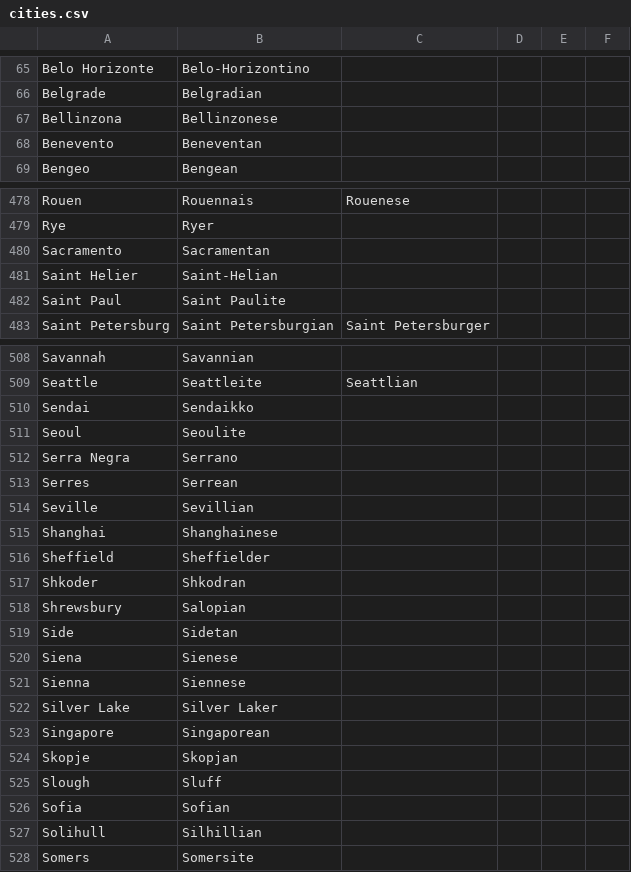
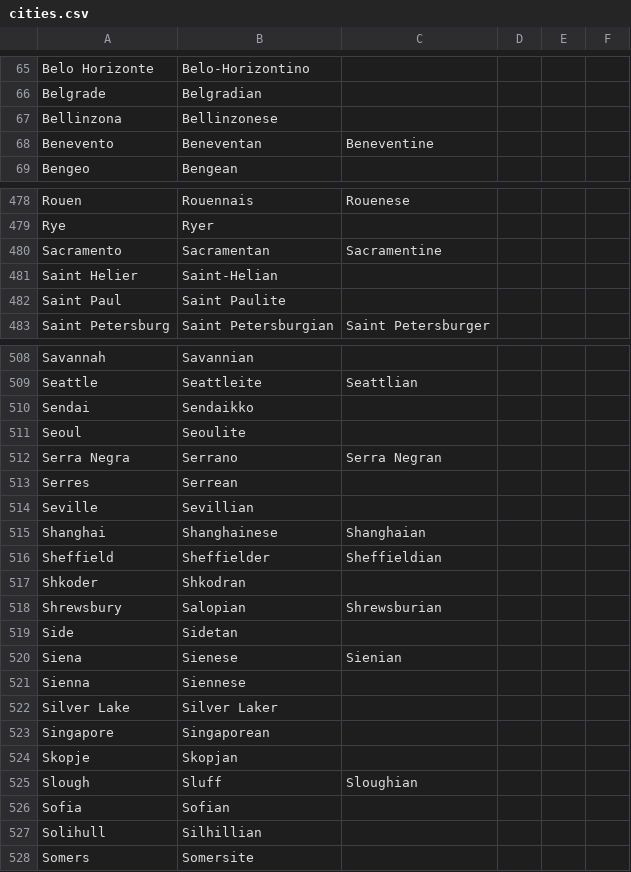
Before and after one commit to ParadoxGameConverters/PGCG.commonItems, a CSV file: commonItems.UnitTests/TestFiles/adjectives/cities.csv, drawn as a sheet; only a part is shown, gaps mark what is left out; the diff covers the shown part only.

```diff
--- a/commonItems.UnitTests/TestFiles/adjectives/cities.csv
+++ b/commonItems.UnitTests/TestFiles/adjectives/cities.csv
@@ -67,3 +67,3 @@ Belgrade,Belgradian,,,,
 Bellinzona,Bellinzonese,,,,
-Benevento,Beneventan,,,,
+Benevento,Beneventan,Beneventine,,,
 Bengeo,Bengean,,,,
@@ -479,3 +479,3 @@ Rouen,Rouennais,Rouenese,,,
 Rye,Ryer,,,,
-Sacramento,Sacramentan,,,,
+Sacramento,Sacramentan,Sacramentine,,,
 Saint Helier,Saint-Helian,,,,
@@ -511,11 +511,11 @@ Sendai,Sendaikko,,,,
 Seoul,Seoulite,,,,
-Serra Negra,Serrano,,,,
+Serra Negra,Serrano,Serra Negran,,,
 Serres,Serrean,,,,
 Seville,Sevillian,,,,
-Shanghai,Shanghainese,,,,
-Sheffield,Sheffielder,,,,
+Shanghai,Shanghainese,Shanghaian,,,
+Sheffield,Sheffielder,Sheffieldian,,,
 Shkoder,Shkodran,,,,
-Shrewsbury,Salopian,,,,
+Shrewsbury,Salopian,Shrewsburian,,,
 Side,Sidetan,,,,
-Siena,Sienese,,,,
+Siena,Sienese,Sienian,,,
 Sienna,Siennese,,,,
@@ -524,3 +524,3 @@ Singapore,Singaporean,,,,
 Skopje,Skopjan,,,,
-Slough,Sluff,,,,
+Slough,Sluff,Sloughian,,,
 Sofia,Sofian,,,,
```
Also changed, not shown: 11 edited cells elsewhere in this file, 2 other files.
